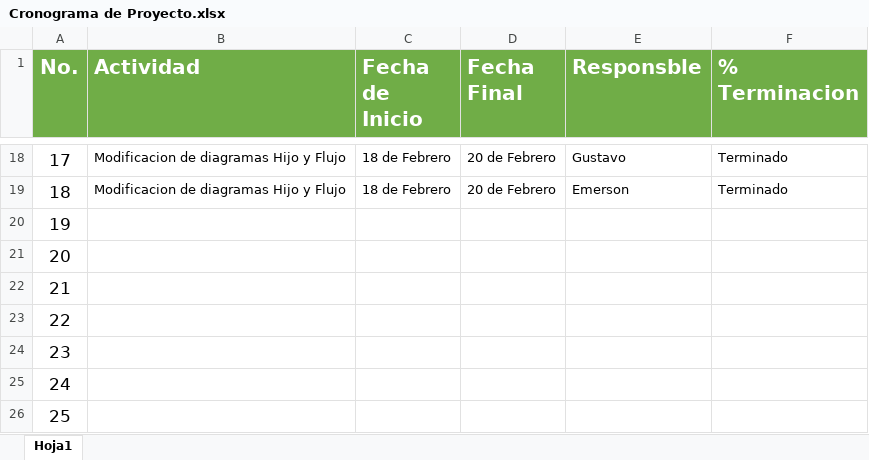
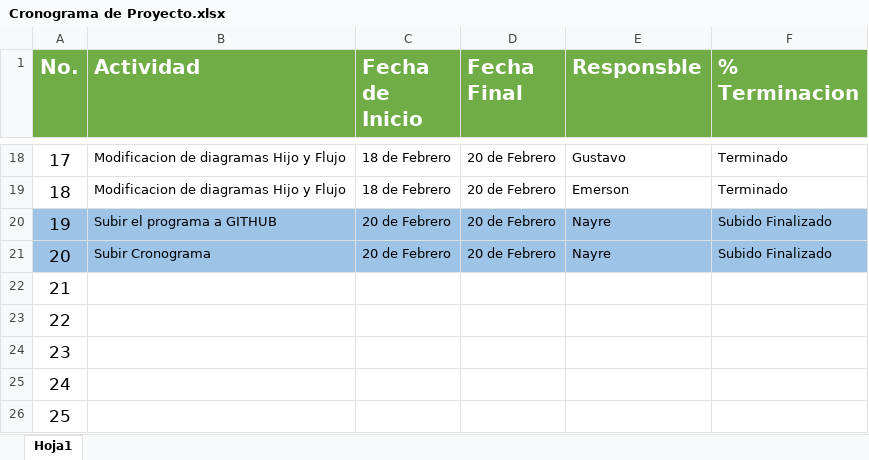
Before and after one commit to leonel230/ProgramaParcial, an Excel workbook: NAYRE/Cronograma de Proyecto.xlsx, sheet Hoja1, drawn as a sheet; only a part is shown, gaps mark what is left out; values as stored, in another font and other column widths than the file's, no borders; the diff names each change by its address in the sheet, - before the commit and + after, or states it on an @@ line.

Commit message:
Add files via upload

```diff
--- a/NAYRE/Cronograma de Proyecto.xlsx (sheet Hoja1)
+++ b/NAYRE/Cronograma de Proyecto.xlsx (sheet Hoja1)
-A20:F21 fill: none
+A20:F21 fill: #9DC3E6
-B20 (Actividad): (empty)
+B20 (Actividad): Subir el programa a GITHUB
-C20:C21 (Fecha de Inicio): (empty)
+C20:C21 (Fecha de Inicio): 20 de Febrero
-D20:D21 (Fecha Final): (empty)
+D20:D21 (Fecha Final): 20 de Febrero
-E20:E21 (Responsble): (empty)
+E20:E21 (Responsble): Nayre
-F20:F21 (% Terminacion): (empty)
+F20:F21 (% Terminacion): Subido Finalizado
-B21 (Actividad): (empty)
+B21 (Actividad): Subir Cronograma
```
